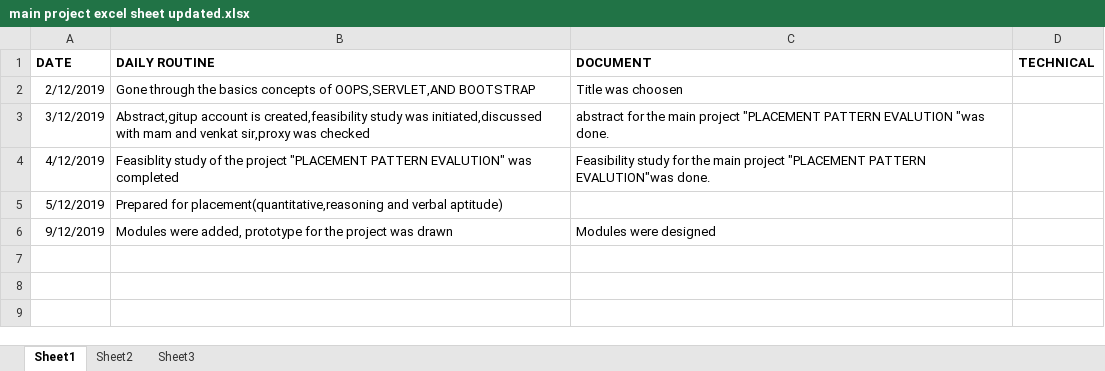
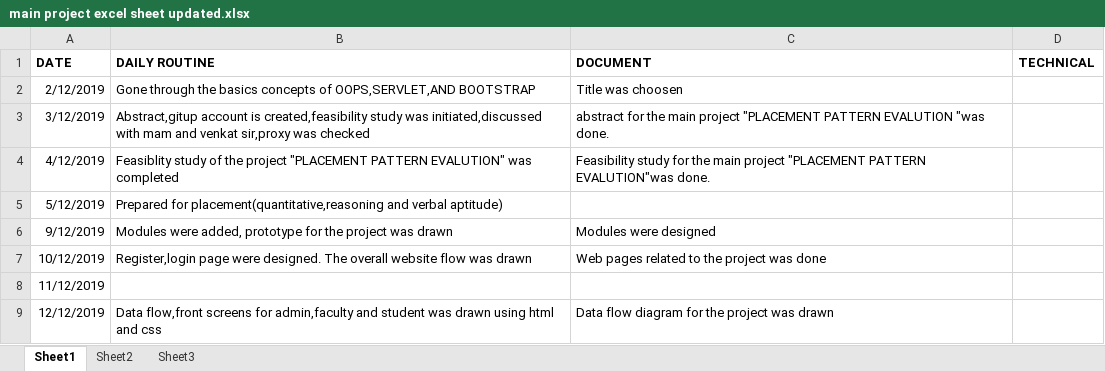
Before and after one commit to madhuvandhinagaraj123/placement-pattern-Evaluation, an Excel workbook: main project excel sheet updated.xlsx, sheet Sheet1, drawn as a sheet; values as stored, in another font and other column widths than the file's, no borders; the diff names each change by its address in the sheet, - before the commit and + after, or states it on an @@ line.

Commit message:
Add files via upload

```diff
--- a/main project excel sheet updated.xlsx (sheet Sheet1)
+++ b/main project excel sheet updated.xlsx (sheet Sheet1)
+row 7: 10/12/2019 | Register,login page were designed. The overall website flow was drawn | Web pages related to the project was done
+row 8: 11/12/2019
+row 9: 12/12/2019 | Data flow,front screens for admin,faculty and student was drawn using html and css | Data flow diagram for the project was drawn
```
